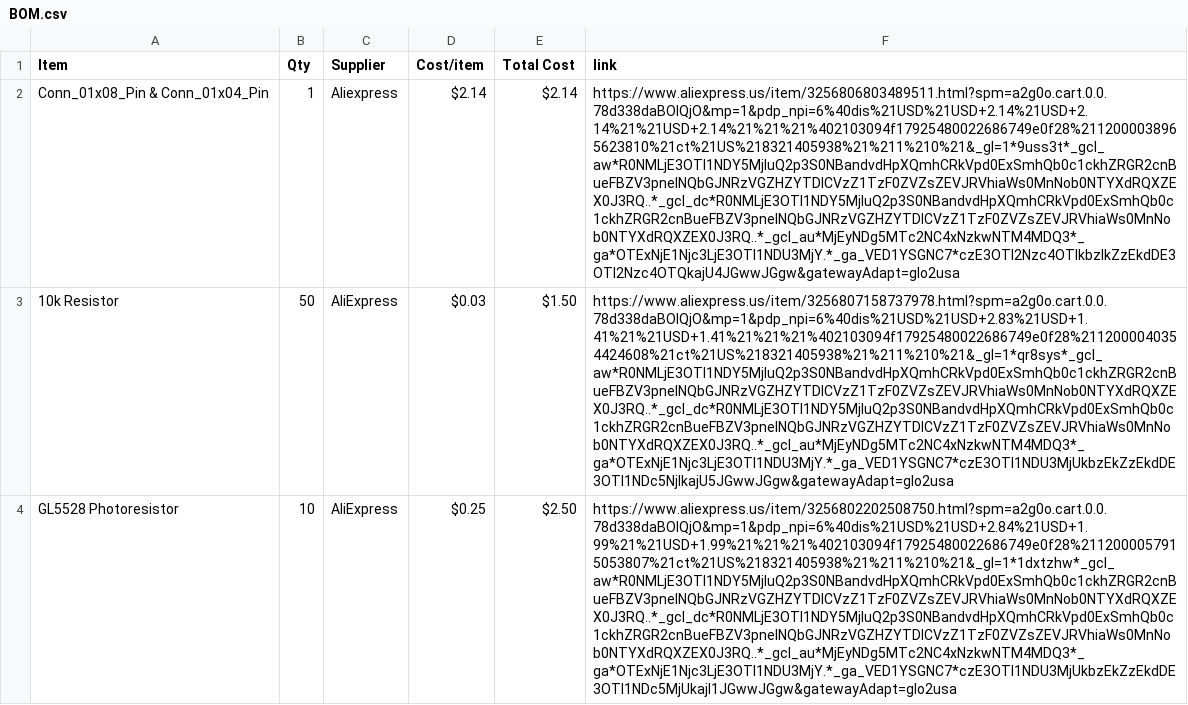
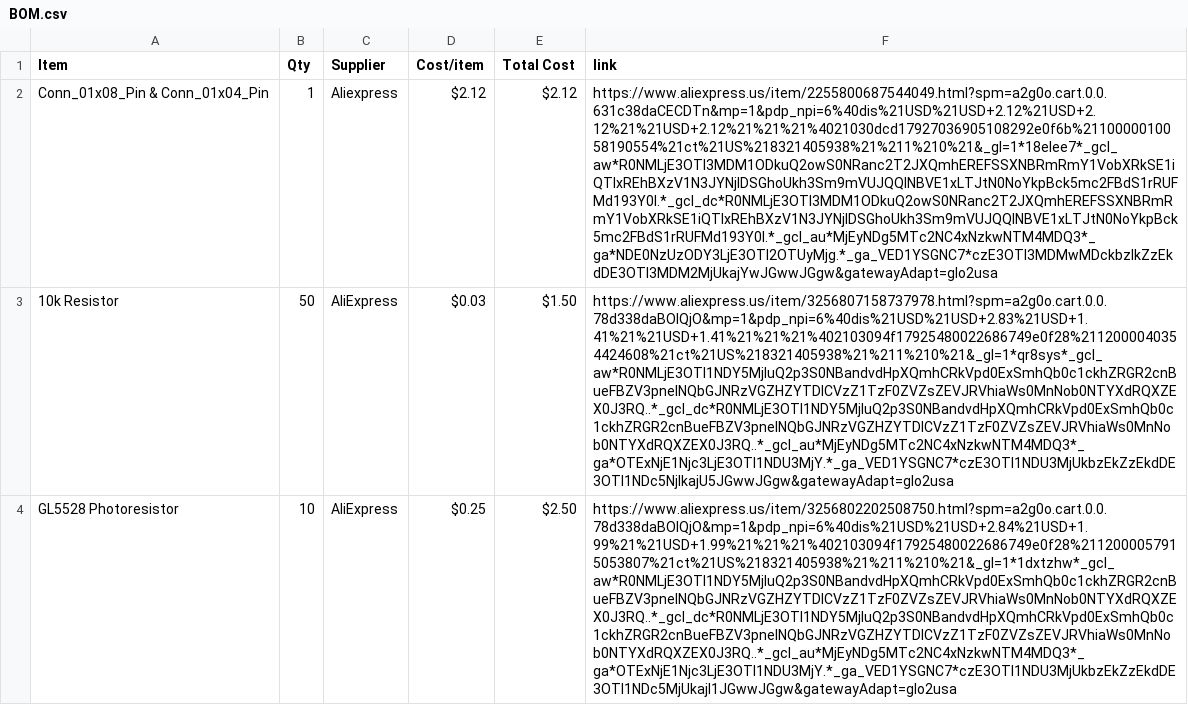
Before and after one commit to StriderNB/Starbie, a CSV file: BOM.csv, drawn as a sheet; only a part is shown; the diff names each change by its address in the sheet, - before the commit and + after, or states it on an @@ line.

Commit message:
Sync Starbie from Half Life

```diff
--- a/BOM.csv
+++ b/BOM.csv
-D2 (Cost/item): $2.14
+D2 (Cost/item): $2.12
-E2 (Total Cost): $2.14
+E2 (Total Cost): $2.12
-F2 (link): https://www.aliexpress.us/item/3256806803489511.html?spm=a2g0o.cart.0.0.78d338daBOlQjO&mp=1&pdp_npi=6%40dis%21USD%21USD+2.14%21USD+2.14%21%21USD+2.14%21%21%21%402103094f17925480022686749e0f28%2112000038965623810%21ct%21US%218321405938%21%211%210%21&_gl=1*9uss3t*_gcl_aw*R0NMLjE3OTI1NDY5MjIuQ2p3S0NBandvdHpXQmhCRkVpd0ExSmhQb0c1ckhZRGR2cnBueFBZV3pnelNQbGJNRzVGZHZYTDlCVzZ1TzF0ZVZsZEVJRVhiaWs0MnNob0NTYXdRQXZEX0J3RQ..*_gcl_dc*R0NMLjE3OTI1NDY5MjIuQ2p3S0NBandvdHpXQmhCRkVpd0ExSmhQb0c1ckhZRGR2cnBueFBZV3pnelNQbGJNRzVGZHZYTDlCVzZ1TzF0ZVZsZEVJRVhiaWs0MnNob0NTYXdRQXZEX0J3RQ..*_gcl_au*MjEyNDg5MTc2NC4xNzkwNTM4MDQ3*_ga*OTExNjE1Njc3LjE3OTI1NDU3MjY.*_ga_VED1YSGNC7*czE3OTI2Nzc4OTIkbzIkZzEkdDE3OTI2Nzc4OTQkajU4JGwwJGgw&gatewayAdapt=glo2usa
+F2 (link): https://www.aliexpress.us/item/2255800687544049.html?spm=a2g0o.cart.0.0.631c38daCECDTn&mp=1&pdp_npi=6%40dis%21USD%21USD+2.12%21USD+2.12%21%21USD+2.12%21%21%21%4021030dcd17927036905108292e0f6b%2110000010058190554%21ct%21US%218321405938%21%211%210%21&_gl=1*18elee7*_gcl_aw*R0NMLjE3OTI3MDM1ODkuQ2owS0NRanc2T2JXQmhEREFSSXNBRmRmY1VobXRkSE1iQTIxREhBXzV1N3JYNjlDSGhoUkh3Sm9mVUJQQlNBVE1xLTJtN0NoYkpBck5mc2FBdS1rRUFMd193Y0I.*_gcl_dc*R0NMLjE3OTI3MDM1ODkuQ2owS0NRanc2T2JXQmhEREFSSXNBRmRmY1VobXRkSE1iQTIxREhBXzV1N3JYNjlDSGhoUkh3Sm9mVUJQQlNBVE1xLTJtN0NoYkpBck5mc2FBdS1rRUFMd193Y0I.*_gcl_au*MjEyNDg5MTc2NC4xNzkwNTM4MDQ3*_ga*NDE0NzUzODY3LjE3OTI2OTUyMjg.*_ga_VED1YSGNC7*czE3OTI3MDMwMDckbzIkZzEkdDE3OTI3MDM2MjUkajYwJGwwJGgw&gatewayAdapt=glo2usa
```
